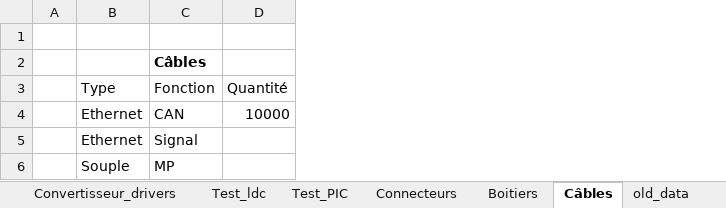
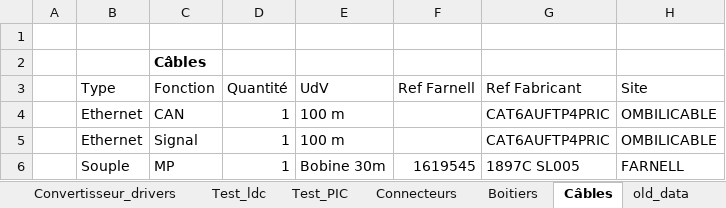
Before and after one commit to EPSA-Legacy/RISM, an Excel workbook: KiCad/2012_HypnoZ/Part_List_RISM.xlsx, sheet Câbles, drawn as a sheet; values as stored, in another font and other column widths than the file's, no borders; the diff names each change by its address in the sheet, - before the commit and + after, or states it on an @@ line.

```diff
--- a/KiCad/2012_HypnoZ/Part_List_RISM.xlsx (sheet Câbles)
+++ b/KiCad/2012_HypnoZ/Part_List_RISM.xlsx (sheet Câbles)
+column E (UdV), rows 4-6: 100 m | 100 m | Bobine 30m
+column F (Ref Farnell), row 6: 1619545
+column G (Ref Fabricant), rows 4-6: CAT6AUFTP4PRIC | CAT6AUFTP4PRIC | 1897C SL005
+column H (Site), rows 4-6: OMBILICABLE | OMBILICABLE | FARNELL
-D4 (Quantité): 10000
+D4 (Quantité): 1
-D5:D6 (Quantité): (empty)
+D5:D6 (Quantité): 1
```
